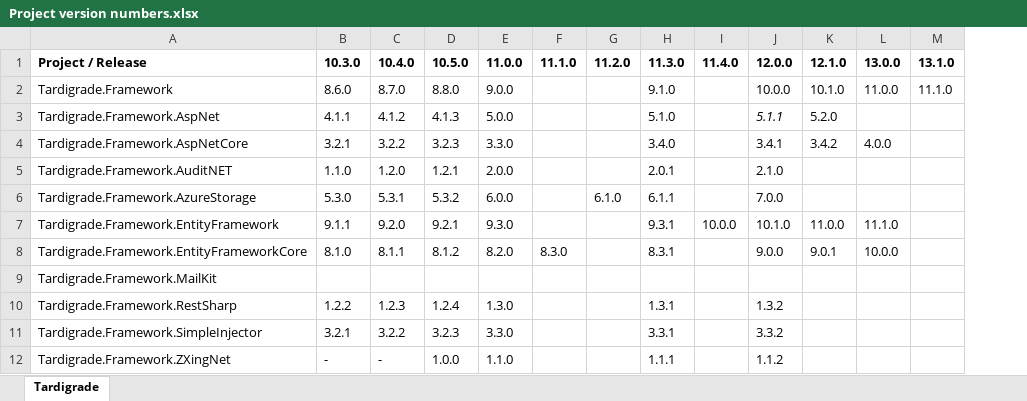
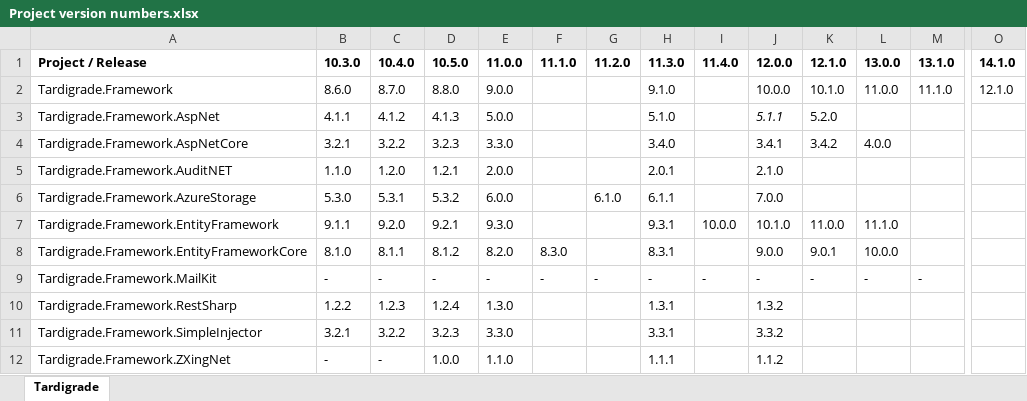
Before and after one commit to CaptainMesomorph/tardigrade-framework, an Excel workbook: Project version numbers.xlsx, sheet Tardigrade, drawn as a sheet; only a part is shown, gaps mark what is left out; values as stored, in another font and other column widths than the file's, no borders; the diff names each change by its address in the sheet, - before the commit and + after, or states it on an @@ line.

```diff
--- a/Project version numbers.xlsx (sheet Tardigrade)
+++ b/Project version numbers.xlsx (sheet Tardigrade)
+column O (14.1.0), row 2: 12.1.0
-B9 (10.3.0): (empty)
+B9 (10.3.0): -
-C9 (10.4.0): (empty)
+C9 (10.4.0): -
-D9 (10.5.0): (empty)
+D9 (10.5.0): -
-E9 (11.0.0): (empty)
+E9 (11.0.0): -
-F9 (11.1.0): (empty)
+F9 (11.1.0): -
-G9 (11.2.0): (empty)
+G9 (11.2.0): -
-H9 (11.3.0): (empty)
+H9 (11.3.0): -
-I9 (11.4.0): (empty)
+I9 (11.4.0): -
-J9 (12.0.0): (empty)
+J9 (12.0.0): -
-K9 (12.1.0): (empty)
+K9 (12.1.0): -
-L9 (13.0.0): (empty)
+L9 (13.0.0): -
-M9 (13.1.0): (empty)
+M9 (13.1.0): -
```
Also changed, not shown: 6 other files.
